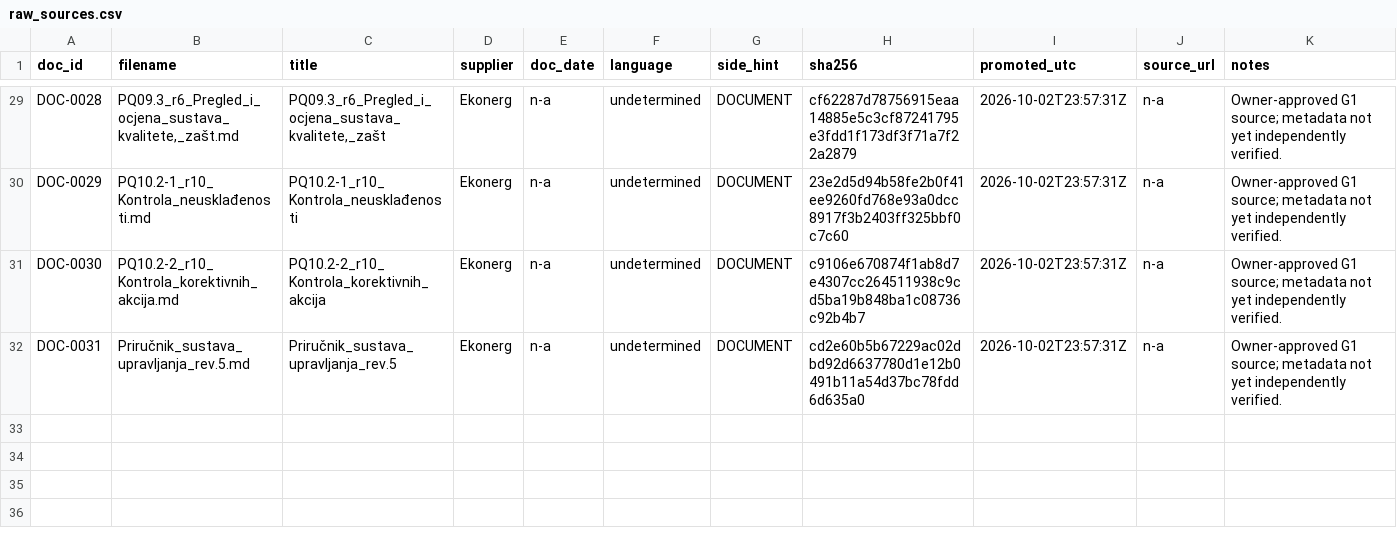
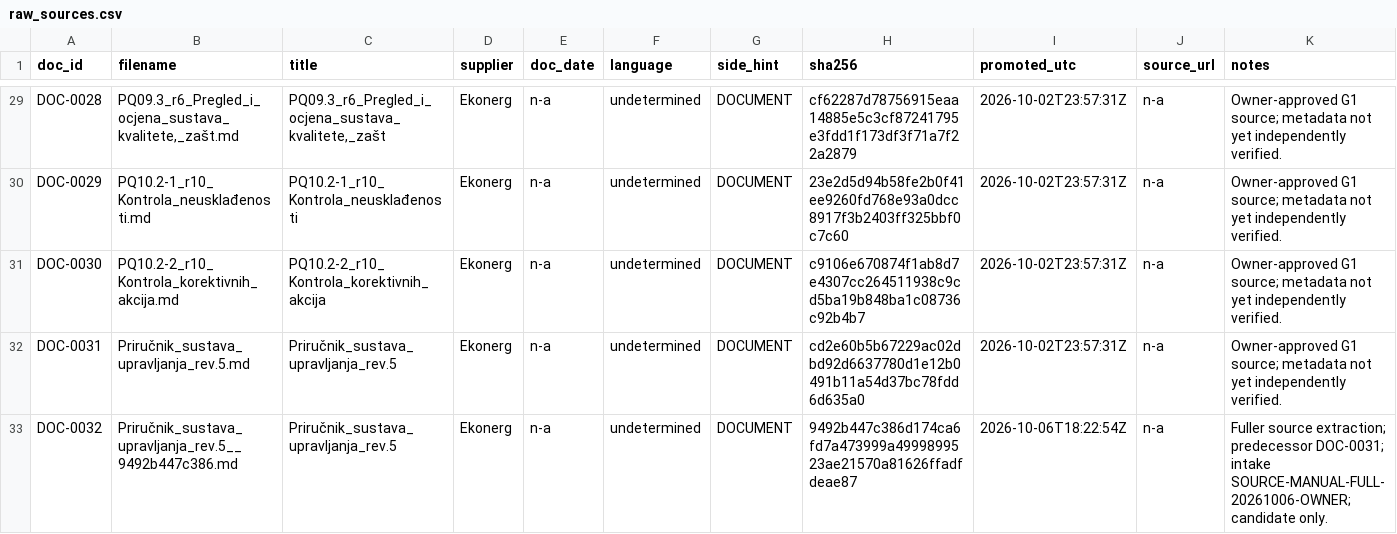
Before and after one commit to nekiee13/CC_LLM_Wiki_PKE_SA_Enconet, a CSV file: Ekonerg/manifests/raw_sources.csv, drawn as a sheet; only a part is shown, gaps mark what is left out.

```diff
--- a/Ekonerg/manifests/raw_sources.csv
+++ b/Ekonerg/manifests/raw_sources.csv
@@ -32 +32,2 @@ DOC-0030,PQ10.2-2_r10_Kontrola_korektivnih_akcija.md,PQ10.2-2_r10_Kontrola_korek
 DOC-0031,Priručnik_sustava_upravljanja_rev.5.md,Priručnik_sustava_upravljanja_rev.5,Ekonerg,n-a,undetermined,DOCUMENT,cd2e60b5b67229ac02dbd92d6637780d1e12b0491b11a54d37bc78fdd6d635a0,2026-10-02T23:57:31Z,n-a,Owner-approved G1 source; metadata not yet independently verified.
+DOC-0032,Priručnik_sustava_upravljanja_rev.5__9492b447c386.md,Priručnik_sustava_upravljanja_rev.5,Ekonerg,n-a,undetermined,DOCUMENT,9492b447c386d174ca6fd7a473999a4999899523ae21570a81626ffadfdeae87,2026-10-06T18:22:54Z,n-a,Fuller source extraction; predecessor DOC-0031; intake SOURCE-MANUAL-FULL-20261006-OWNER; candidate only.
```
Also changed, not shown: Ekonerg/manifests/approvals.csv, 21 other files.
